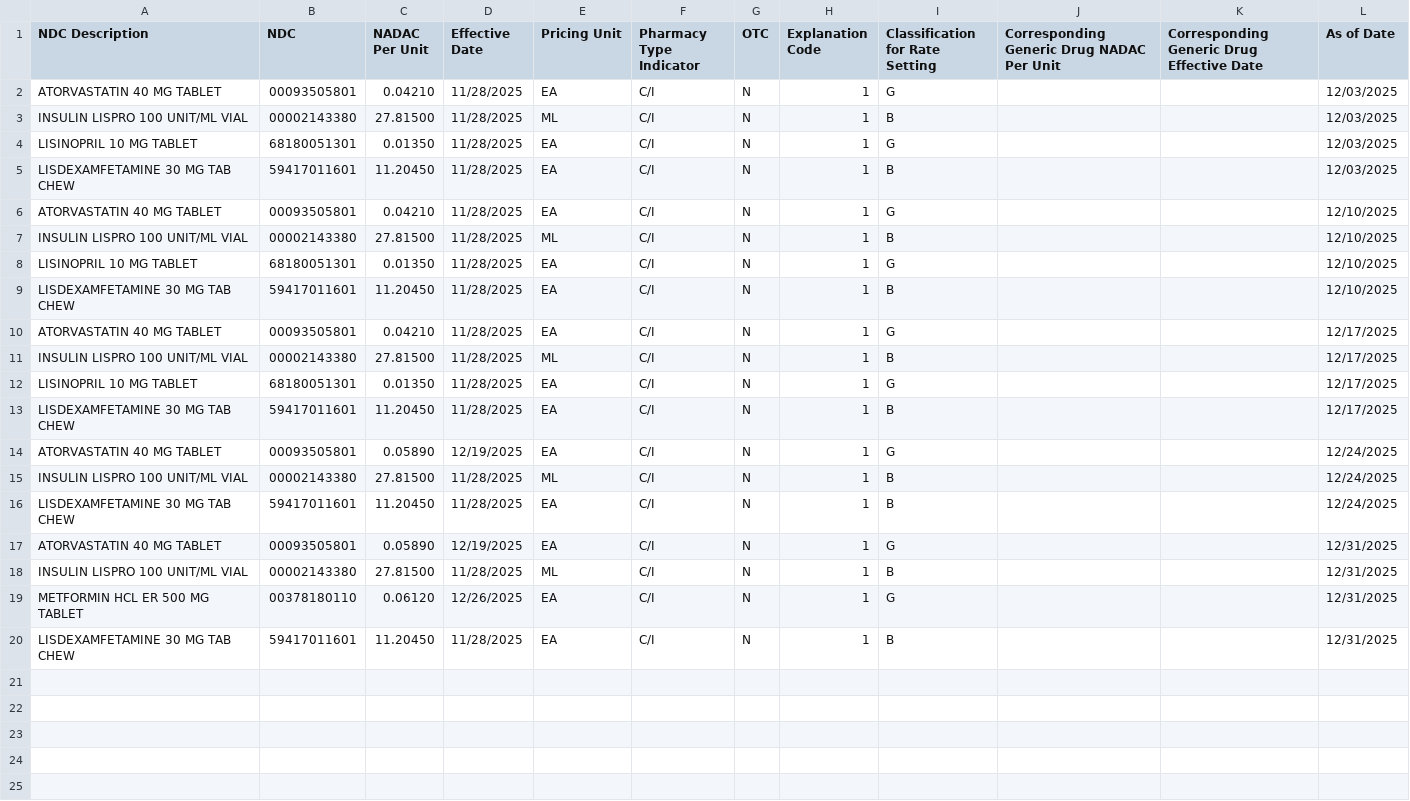
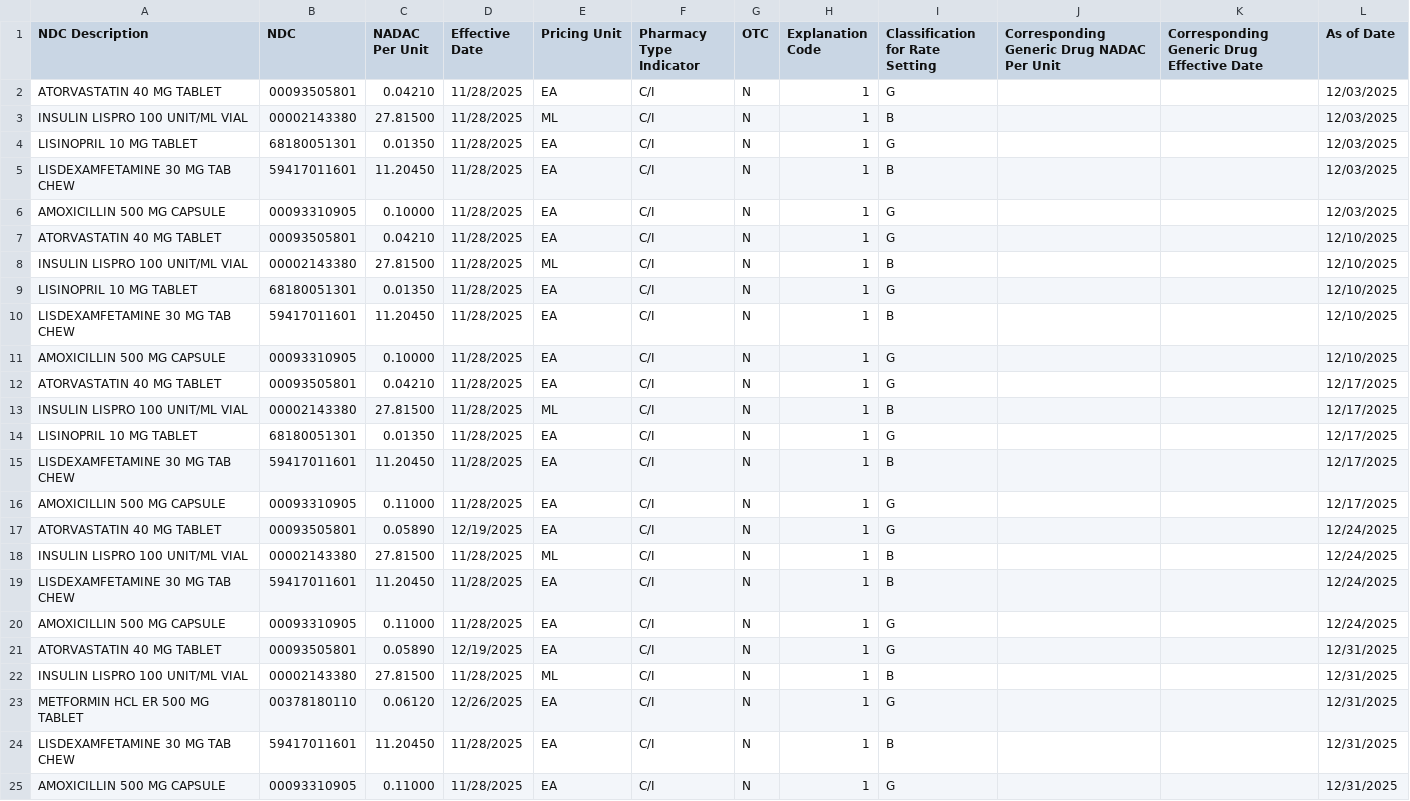
Before and after one commit to sujithnsn2026-crypto/drug-pricing-agent, a CSV file: sample_data/landing/nadac/year=2025/nadac-sample-2025.csv, drawn as a sheet.

Commit message:
Sample data 2025: correction case

```diff
--- a/sample_data/landing/nadac/year=2025/nadac-sample-2025.csv
+++ b/sample_data/landing/nadac/year=2025/nadac-sample-2025.csv
@@ -5,2 +5,3 @@ LISINOPRIL 10 MG TABLET,68180051301,0.01350,11/28/2025,EA,C/I,N,1,G,,,12/03/2025
 LISDEXAMFETAMINE 30 MG TAB CHEW,59417011601,11.20450,11/28/2025,EA,C/I,N,1,B,,,12/03/2025
+AMOXICILLIN 500 MG CAPSULE,00093310905,0.10000,11/28/2025,EA,C/I,N,1,G,,,12/03/2025
 ATORVASTATIN 40 MG TABLET,00093505801,0.04210,11/28/2025,EA,C/I,N,1,G,,,12/10/2025
@@ -9,2 +10,3 @@ LISINOPRIL 10 MG TABLET,68180051301,0.01350,11/28/2025,EA,C/I,N,1,G,,,12/10/2025
 LISDEXAMFETAMINE 30 MG TAB CHEW,59417011601,11.20450,11/28/2025,EA,C/I,N,1,B,,,12/10/2025
+AMOXICILLIN 500 MG CAPSULE,00093310905,0.10000,11/28/2025,EA,C/I,N,1,G,,,12/10/2025
 ATORVASTATIN 40 MG TABLET,00093505801,0.04210,11/28/2025,EA,C/I,N,1,G,,,12/17/2025
@@ -13,2 +15,3 @@ LISINOPRIL 10 MG TABLET,68180051301,0.01350,11/28/2025,EA,C/I,N,1,G,,,12/17/2025
 LISDEXAMFETAMINE 30 MG TAB CHEW,59417011601,11.20450,11/28/2025,EA,C/I,N,1,B,,,12/17/2025
+AMOXICILLIN 500 MG CAPSULE,00093310905,0.11000,11/28/2025,EA,C/I,N,1,G,,,12/17/2025
 ATORVASTATIN 40 MG TABLET,00093505801,0.05890,12/19/2025,EA,C/I,N,1,G,,,12/24/2025
@@ -16,2 +19,3 @@ INSULIN LISPRO 100 UNIT/ML VIAL,00002143380,27.81500,11/28/2025,ML,C/I,N,1,B,,,1
 LISDEXAMFETAMINE 30 MG TAB CHEW,59417011601,11.20450,11/28/2025,EA,C/I,N,1,B,,,12/24/2025
+AMOXICILLIN 500 MG CAPSULE,00093310905,0.11000,11/28/2025,EA,C/I,N,1,G,,,12/24/2025
 ATORVASTATIN 40 MG TABLET,00093505801,0.05890,12/19/2025,EA,C/I,N,1,G,,,12/31/2025
@@ -20 +24,2 @@ METFORMIN HCL ER 500 MG TABLET,00378180110,0.06120,12/26/2025,EA,C/I,N,1,G,,,12/
 LISDEXAMFETAMINE 30 MG TAB CHEW,59417011601,11.20450,11/28/2025,EA,C/I,N,1,B,,,12/31/2025
+AMOXICILLIN 500 MG CAPSULE,00093310905,0.11000,11/28/2025,EA,C/I,N,1,G,,,12/31/2025
```
